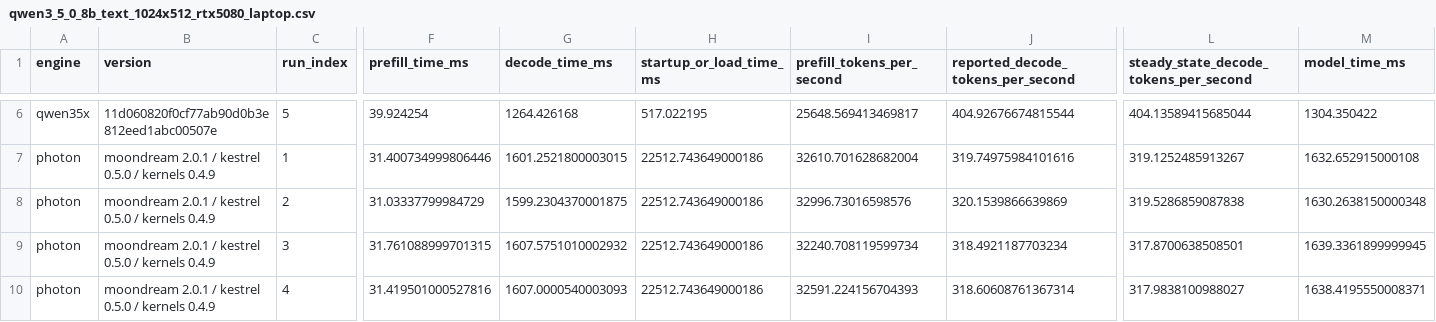
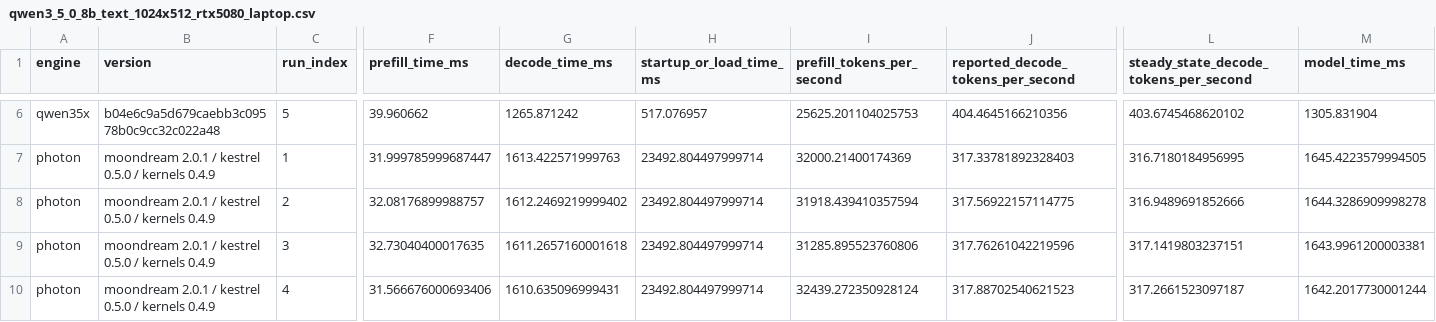
Before and after one commit to Danmoreng/qwen35x, a CSV file: docs/qwen3_5_0_8b_text_1024x512_rtx5080_laptop.csv, drawn as a sheet; only a part is shown, gaps mark what is left out; the diff covers the shown part only; the diff names each change by its address in the sheet, - before the commit and + after, or states it on an @@ line.

```diff
--- a/docs/qwen3_5_0_8b_text_1024x512_rtx5080_laptop.csv
+++ b/docs/qwen3_5_0_8b_text_1024x512_rtx5080_laptop.csv
-B6 (version): 11d060820f0cf77ab90d0b3e812eed1abc00507e
+B6 (version): b04e6c9a5d679caebb3c09578b0c9cc32c022a48
-F6 (prefill_time_ms): 39.924254
+F6 (prefill_time_ms): 39.960662
-G6 (decode_time_ms): 1264.426168
+G6 (decode_time_ms): 1265.871242
-H6 (startup_or_load_time_ms): 517.022195
+H6 (startup_or_load_time_ms): 517.076957
-I6 (prefill_tokens_per_second): 25648.569413469817
+I6 (prefill_tokens_per_second): 25625.201104025753
-J6: 404.92676674815544
+J6: 404.4645166210356
-L6: 404.13589415685044
+L6: 403.6745468620102
-M6 (model_time_ms): 1304.350422
+M6 (model_time_ms): 1305.831904
-F7 (prefill_time_ms): 31.400734999806446
+F7 (prefill_time_ms): 31.999785999687447
-G7 (decode_time_ms): 1601.2521800003015
+G7 (decode_time_ms): 1613.422571999763
-H7:H10 (startup_or_load_time_ms): 22512.743649000186
+H7:H10 (startup_or_load_time_ms): 23492.804497999714
-I7 (prefill_tokens_per_second): 32610.701628682004
+I7 (prefill_tokens_per_second): 32000.21400174369
-J7: 319.74975984101616
+J7: 317.33781892328403
-L7: 319.1252485913267
+L7: 316.7180184956995
-M7 (model_time_ms): 1632.652915000108
+M7 (model_time_ms): 1645.4223579994505
-F8 (prefill_time_ms): 31.03337799984729
+F8 (prefill_time_ms): 32.08176899988757
-G8 (decode_time_ms): 1599.2304370001875
+G8 (decode_time_ms): 1612.2469219999402
-I8 (prefill_tokens_per_second): 32996.73016598576
+I8 (prefill_tokens_per_second): 31918.439410357594
-J8: 320.1539866639869
+J8: 317.56922157114775
-L8: 319.5286859087838
+L8: 316.9489691852666
-M8 (model_time_ms): 1630.2638150000348
+M8 (model_time_ms): 1644.3286909998278
-F9 (prefill_time_ms): 31.761088999701315
+F9 (prefill_time_ms): 32.73040400017635
-G9 (decode_time_ms): 1607.5751010002932
+G9 (decode_time_ms): 1611.2657160001618
-I9 (prefill_tokens_per_second): 32240.708119599734
+I9 (prefill_tokens_per_second): 31285.895523760806
-J9: 318.4921187703234
+J9: 317.76261042219596
-L9: 317.8700638508501
+L9: 317.1419803237151
-M9 (model_time_ms): 1639.3361899999945
+M9 (model_time_ms): 1643.9961200003381
-F10 (prefill_time_ms): 31.419501000527816
+F10 (prefill_time_ms): 31.566676000693406
-G10 (decode_time_ms): 1607.0000540003093
+G10 (decode_time_ms): 1610.635096999431
-I10 (prefill_tokens_per_second): 32591.224156704393
+I10 (prefill_tokens_per_second): 32439.272350928124
-J10: 318.60608761367314
+J10: 317.88702540621523
-L10: 317.9838100988027
+L10: 317.2661523097187
-M10 (model_time_ms): 1638.4195550008371
+M10 (model_time_ms): 1642.2017730001244
```
Also changed, not shown: 74 edited cells elsewhere in this file, configs/qwen3_5_0_8b_text_1024x512_tokens.csv, 5 other files.
